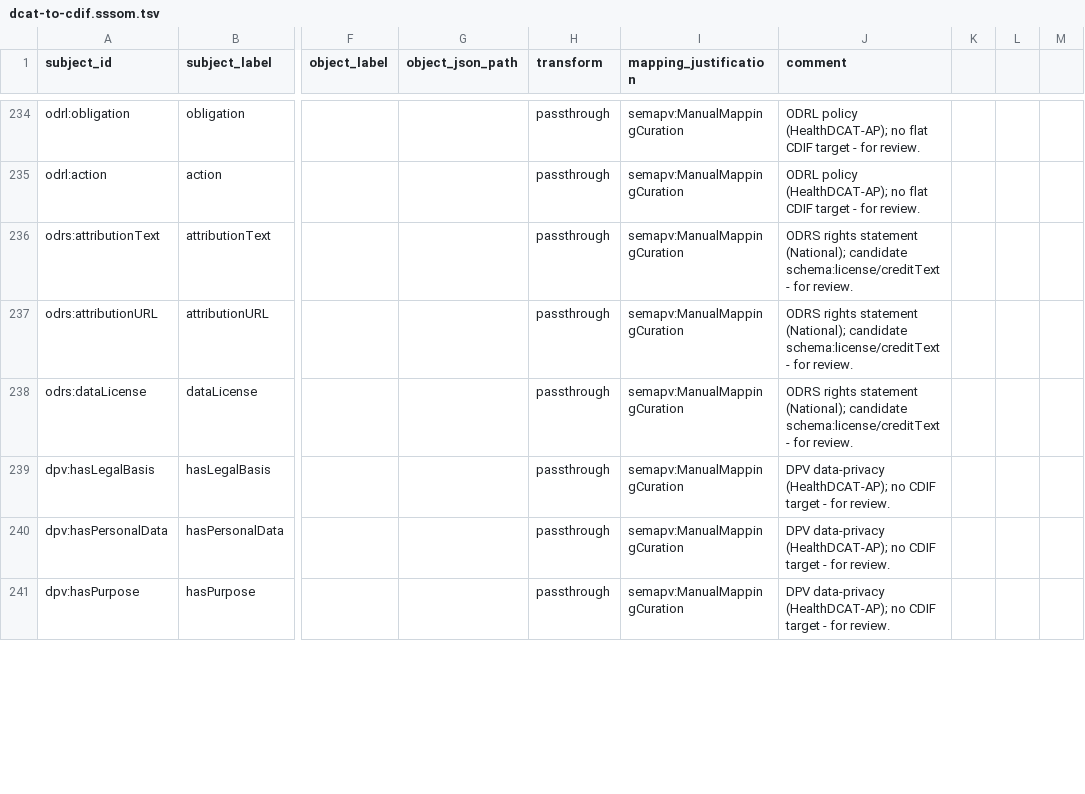
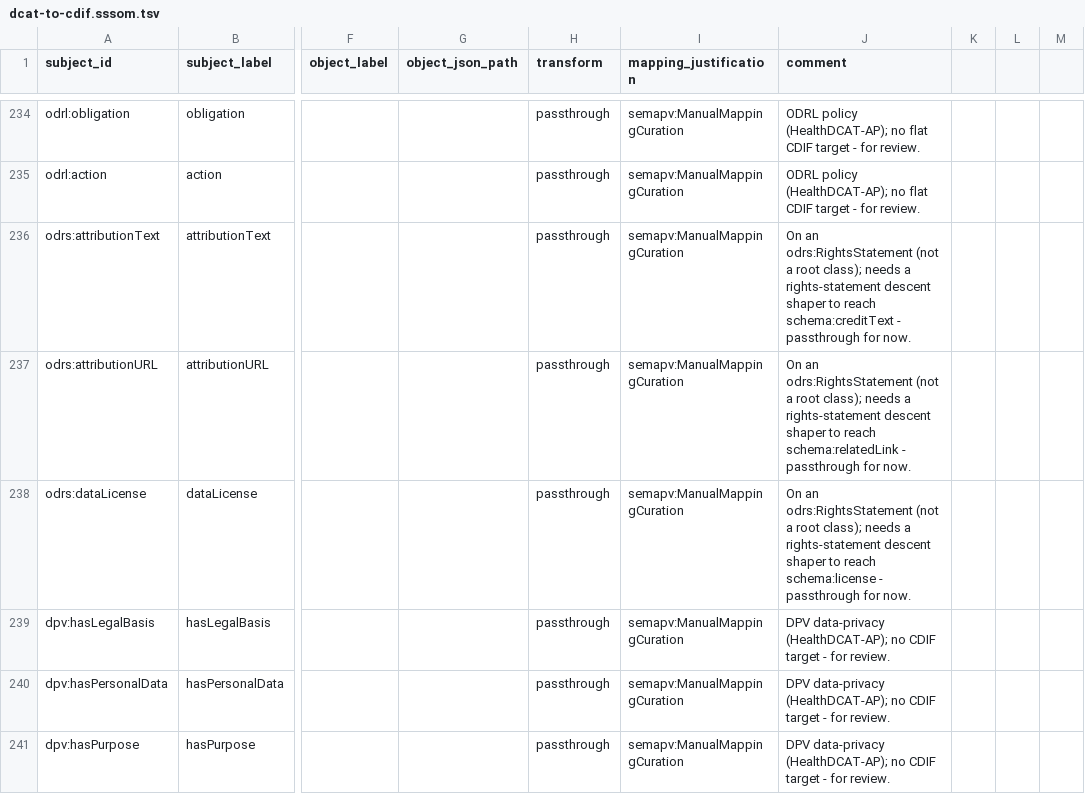
Before and after one commit to Cross-Domain-Interoperability-Framework/validation, a TSV file: converters/mappings/dcat-to-cdif.sssom.tsv, drawn as a sheet; only a part is shown, gaps mark what is left out; the diff covers the shown part only; the diff names each change by its address in the sheet, - before the commit and + after, or states it on an @@ line.

```diff
--- a/converters/mappings/dcat-to-cdif.sssom.tsv
+++ b/converters/mappings/dcat-to-cdif.sssom.tsv
-J236 (comment): ODRS rights statement (National); candidate schema:license/creditText - for review.
+J236 (comment): On an odrs:RightsStatement (not a root class); needs a rights-statement descent shaper to reach schema:creditText - passthrough for now.
-J237 (comment): ODRS rights statement (National); candidate schema:license/creditText - for review.
+J237 (comment): On an odrs:RightsStatement (not a root class); needs a rights-statement descent shaper to reach schema:relatedLink - passthrough for now.
-J238 (comment): ODRS rights statement (National); candidate schema:license/creditText - for review.
+J238 (comment): On an odrs:RightsStatement (not a root class); needs a rights-statement descent shaper to reach schema:license - passthrough for now.
```
Also changed, not shown: 75 edited cells elsewhere in this file, 1 other file.
